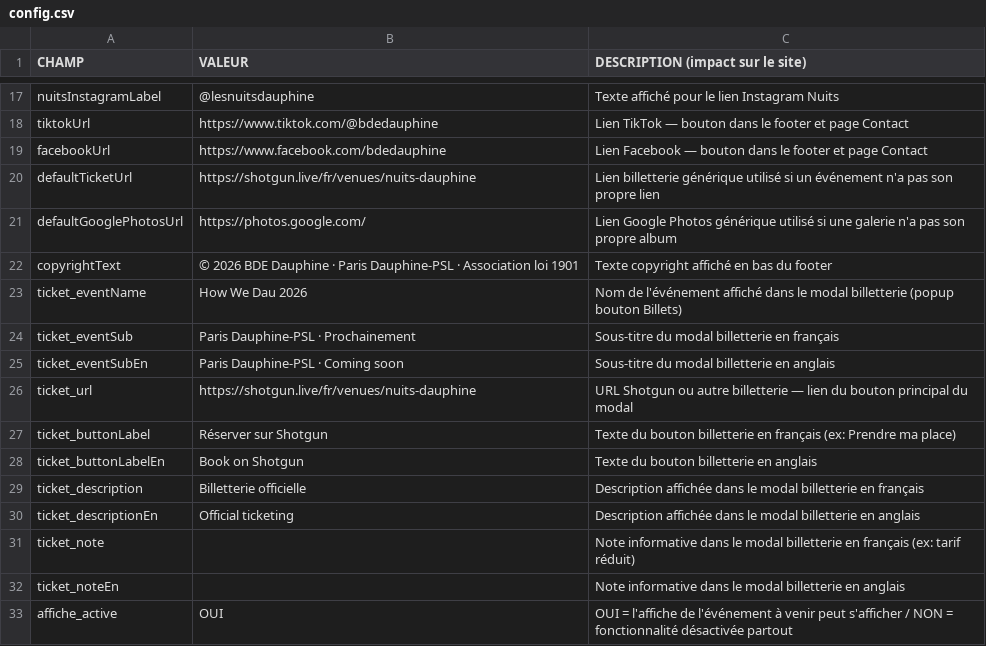
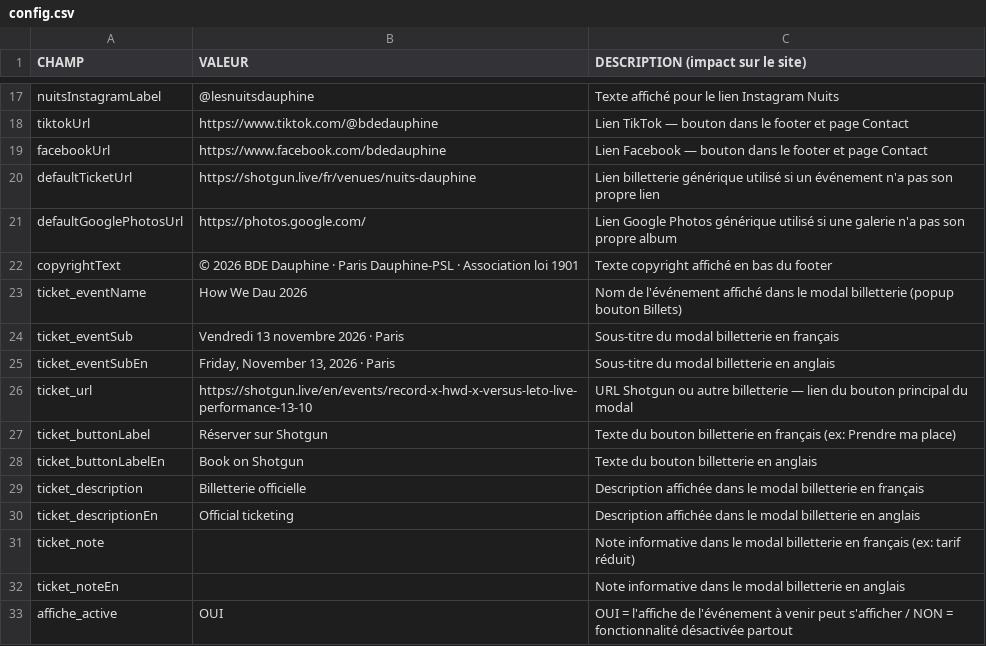
Before and after one commit to bdedauphine-cloud/sitebde, a CSV file: csv/config.csv, drawn as a sheet; only a part is shown, gaps mark what is left out.

```diff
--- a/csv/config.csv
+++ b/csv/config.csv
@@ -23,5 +23,5 @@ copyrightText,© 2026 BDE Dauphine · Paris Dauphine-PSL · Association loi 1901
 ticket_eventName,How We Dau 2026,Nom de l'événement affiché dans le modal billetterie (popup bouton Billets)
-ticket_eventSub,Paris Dauphine-PSL · Prochainement,Sous-titre du modal billetterie en français
-ticket_eventSubEn,Paris Dauphine-PSL · Coming soon,Sous-titre du modal billetterie en anglais
-ticket_url,https://shotgun.live/fr/venues/nuits-dauphine,URL Shotgun ou autre billetterie — lien du bouton principal du modal
+ticket_eventSub,Vendredi 13 novembre 2026 · Paris,Sous-titre du modal billetterie en français
+ticket_eventSubEn,"Friday, November 13, 2026 · Paris",Sous-titre du modal billetterie en anglais
+ticket_url,https://shotgun.live/en/events/record-x-hwd-x-versus-leto-live-performance-13-10,URL Shotgun ou autre billetterie — lien du bouton principal du modal
 ticket_buttonLabel,Réserver sur Shotgun,Texte du bouton billetterie en français (ex: Prendre ma place)
```
Also changed, not shown: 1 other file.
